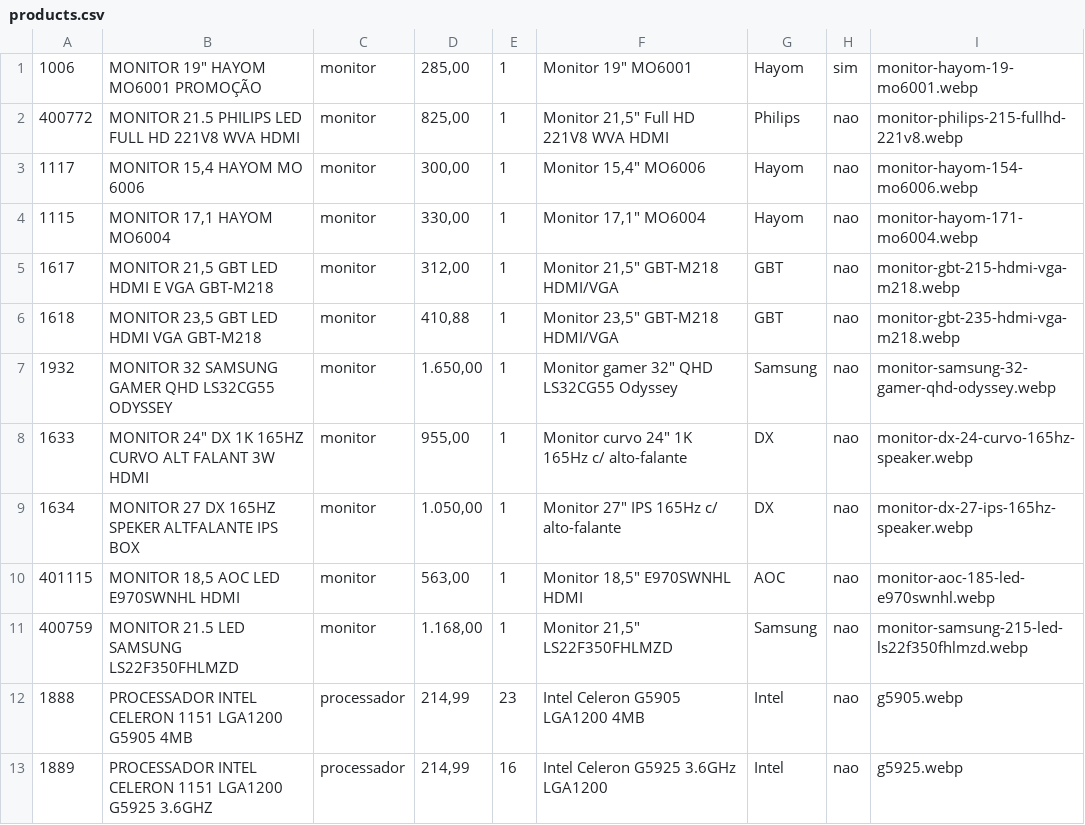
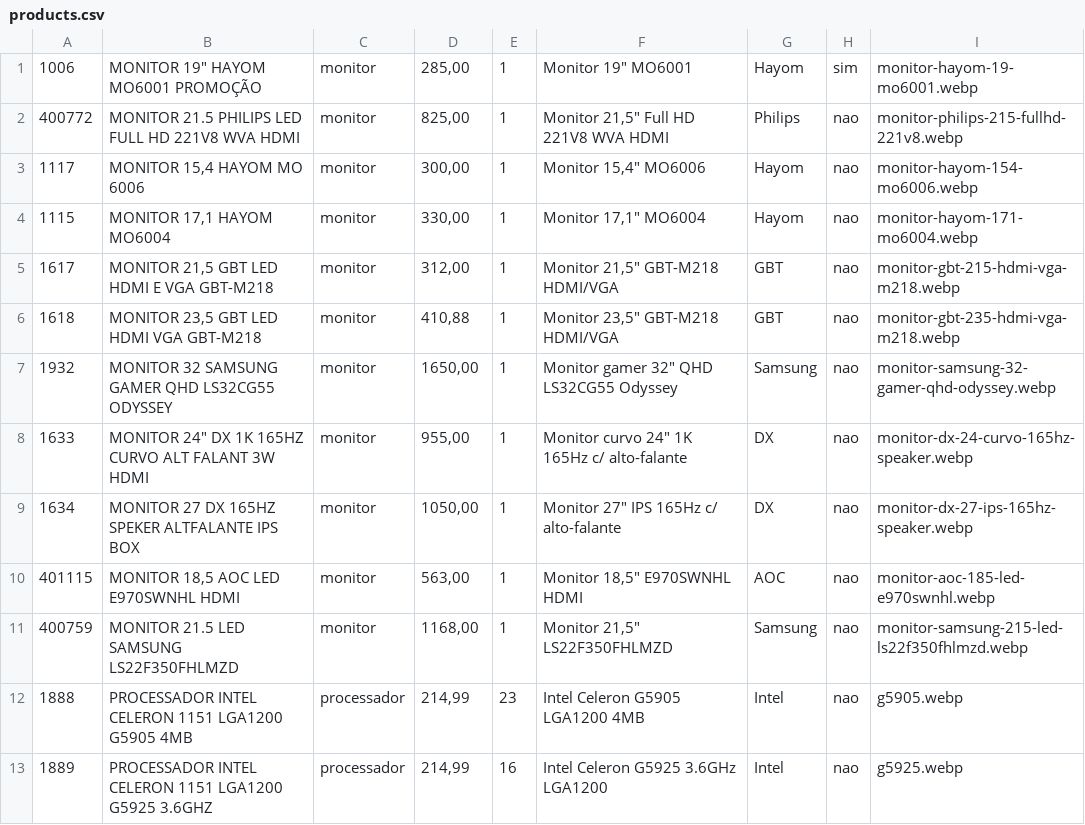
Before and after one commit to onehamada/Primos-Informatica, a CSV file: data/products.csv, drawn as a sheet; only a part is shown.

```diff
--- a/data/products.csv
+++ b/data/products.csv
@@ -6,7 +6,7 @@
 1618;MONITOR 23,5 GBT LED HDMI VGA GBT-M218;monitor;410,88;1;Monitor 23,5" GBT-M218 HDMI/VGA;GBT;nao;monitor-gbt-235-hdmi-vga-m218.webp
-1932;MONITOR 32 SAMSUNG GAMER QHD LS32CG55 ODYSSEY;monitor;1.650,00;1;Monitor gamer 32" QHD LS32CG55 Odyssey;Samsung;nao;monitor-samsung-32-gamer-qhd-odyssey.webp
+1932;MONITOR 32 SAMSUNG GAMER QHD LS32CG55 ODYSSEY;monitor;1650,00;1;Monitor gamer 32" QHD LS32CG55 Odyssey;Samsung;nao;monitor-samsung-32-gamer-qhd-odyssey.webp
 1633;MONITOR 24" DX 1K 165HZ CURVO ALT FALANT 3W HDMI;monitor;955,00;1;Monitor curvo 24" 1K 165Hz c/ alto-falante;DX;nao;monitor-dx-24-curvo-165hz-speaker.webp
-1634;MONITOR 27 DX 165HZ SPEKER ALTFALANTE IPS BOX;monitor;1.050,00;1;Monitor 27" IPS 165Hz c/ alto-falante;DX;nao;monitor-dx-27-ips-165hz-speaker.webp
+1634;MONITOR 27 DX 165HZ SPEKER ALTFALANTE IPS BOX;monitor;1050,00;1;Monitor 27" IPS 165Hz c/ alto-falante;DX;nao;monitor-dx-27-ips-165hz-speaker.webp
 401115;MONITOR 18,5 AOC LED E970SWNHL HDMI;monitor;563,00;1;Monitor 18,5" E970SWNHL HDMI;AOC;nao;monitor-aoc-185-led-e970swnhl.webp
-400759;MONITOR 21.5 LED SAMSUNG LS22F350FHLMZD;monitor;1.168,00;1;Monitor 21,5" LS22F350FHLMZD;Samsung;nao;monitor-samsung-215-led-ls22f350fhlmzd.webp
+400759;MONITOR 21.5 LED SAMSUNG LS22F350FHLMZD;monitor;1168,00;1;Monitor 21,5" LS22F350FHLMZD;Samsung;nao;monitor-samsung-215-led-ls22f350fhlmzd.webp
 1888;PROCESSADOR INTEL CELERON 1151 LGA1200 G5905 4MB;processador;214,99;23;Intel Celeron G5905 LGA1200 4MB;Intel;nao;g5905.webp
```
Also changed, not shown: 7 other files.
